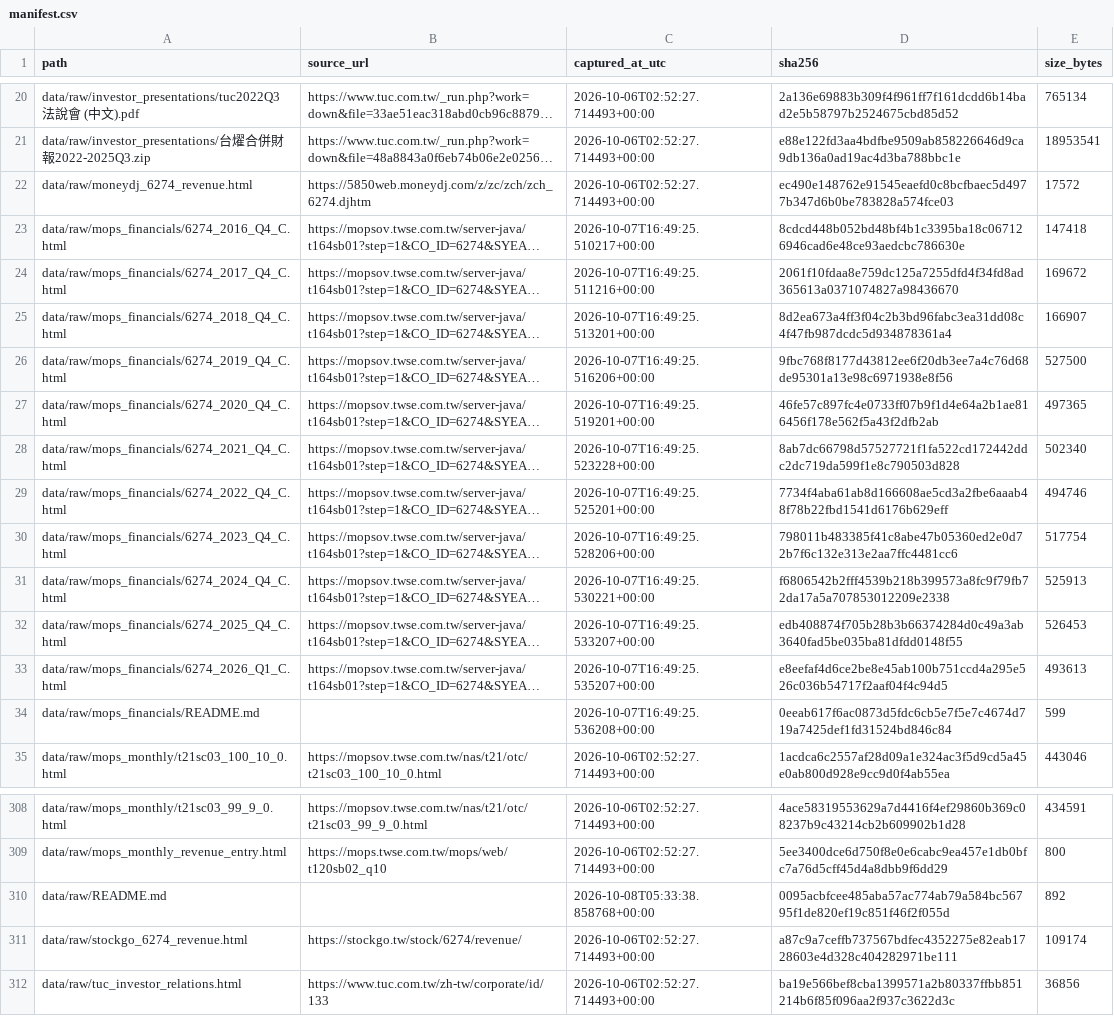
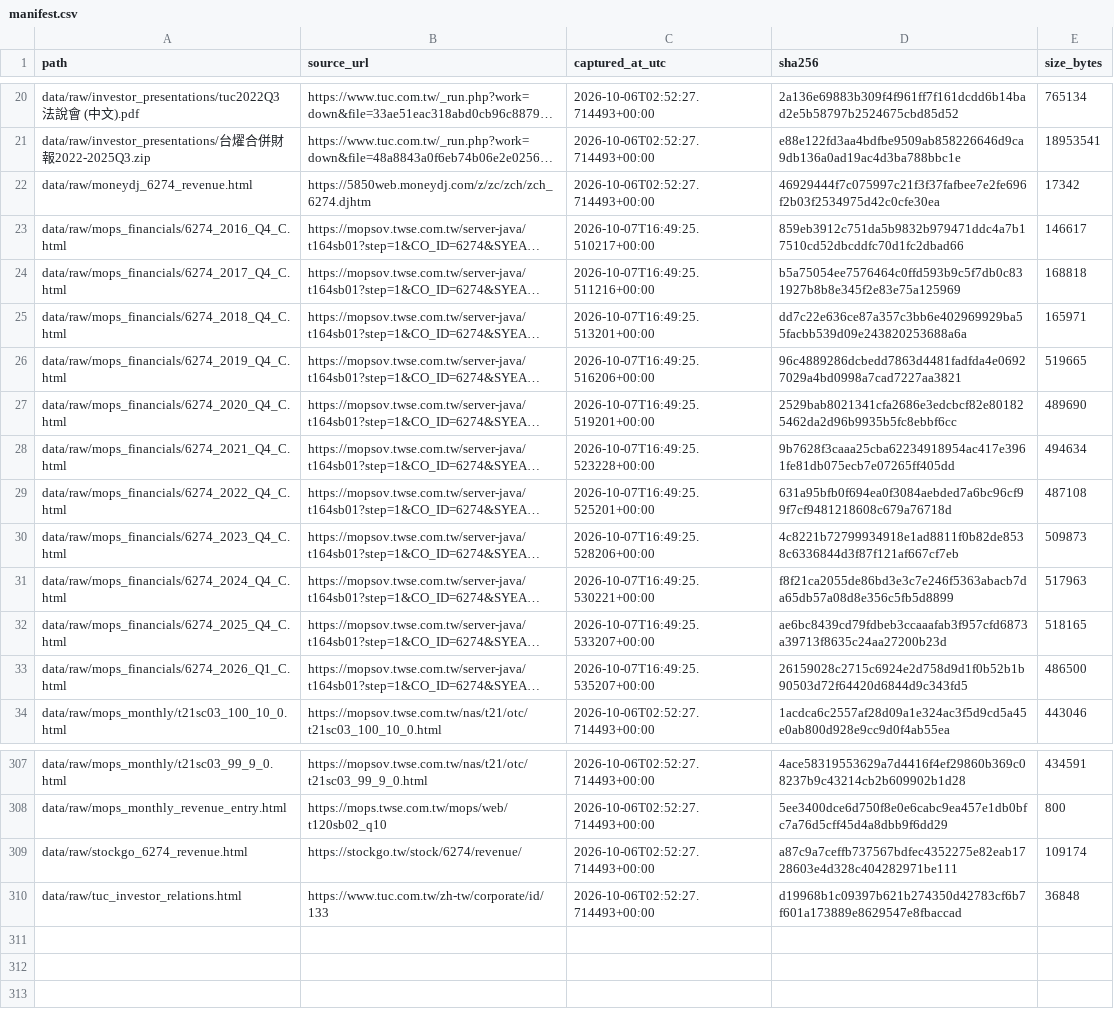
Before and after one commit to ChiJiun/tuc-6274-financial-forecast, a CSV file: data/raw/manifest.csv, drawn as a sheet; only a part is shown, gaps mark what is left out; long unchanged cells end in …; removed rows and columns are numbered as before the commit, all else as after; the diff names each change by its address in the sheet, - before the commit and + after, or states it on an @@ line.

Commit message:
Keep raw snapshot bytes stable across platforms

```diff
--- a/data/raw/manifest.csv
+++ b/data/raw/manifest.csv
-D22 (sha256): ec490e148762e91545eaefd0c8bcfbaec5d4977b347d6b0be783828a574fce03
+D22 (sha256): 46929444f7c075997c21f3f37fafbee7e2fe696f2b03f2534975d42c0cfe30ea
-E22 (size_bytes): 17572
+E22 (size_bytes): 17342
-D23 (sha256): 8cdcd448b052bd48bf4b1c3395ba18c067126946cad6e48ce93aedcbc786630e
+D23 (sha256): 859eb3912c751da5b9832b979471ddc4a7b17510cd52dbcddfc70d1fc2dbad66
-E23 (size_bytes): 147418
+E23 (size_bytes): 146617
-D24 (sha256): 2061f10fdaa8e759dc125a7255dfd4f34fd8ad365613a0371074827a98436670
+D24 (sha256): b5a75054ee7576464c0ffd593b9c5f7db0c831927b8b8e345f2e83e75a125969
-E24 (size_bytes): 169672
+E24 (size_bytes): 168818
-D25 (sha256): 8d2ea673a4ff3f04c2b3bd96fabc3ea31dd08c4f47fb987dcdc5d934878361a4
+D25 (sha256): dd7c22e636ce87a357c3bb6e402969929ba55facbb539d09e243820253688a6a
-E25 (size_bytes): 166907
+E25 (size_bytes): 165971
-D26 (sha256): 9fbc768f8177d43812ee6f20db3ee7a4c76d68de95301a13e98c6971938e8f56
+D26 (sha256): 96c4889286dcbedd7863d4481fadfda4e06927029a4bd0998a7cad7227aa3821
-E26 (size_bytes): 527500
+E26 (size_bytes): 519665
-D27 (sha256): 46fe57c897fc4e0733ff07b9f1d4e64a2b1ae816456f178e562f5a43f2dfb2ab
+D27 (sha256): 2529bab8021341cfa2686e3edcbcf82e801825462da2d96b9935b5fc8ebbf6cc
-E27 (size_bytes): 497365
+E27 (size_bytes): 489690
-D28 (sha256): 8ab7dc66798d57527721f1fa522cd172442ddc2dc719da599f1e8c790503d828
+D28 (sha256): 9b7628f3caaa25cba62234918954ac417e3961fe81db075ecb7e07265ff405dd
-E28 (size_bytes): 502340
+E28 (size_bytes): 494634
-D29 (sha256): 7734f4aba61ab8d166608ae5cd3a2fbe6aaab48f78b22fbd1541d6176b629eff
+D29 (sha256): 631a95bfb0f694ea0f3084aebded7a6bc96cf99f7cf9481218608c679a76718d
-E29 (size_bytes): 494746
+E29 (size_bytes): 487108
-D30 (sha256): 798011b483385f41c8abe47b05360ed2e0d72b7f6c132e313e2aa7ffc4481cc6
+D30 (sha256): 4c8221b72799934918e1ad8811f0b82de8538c6336844d3f87f121af667cf7eb
-E30 (size_bytes): 517754
+E30 (size_bytes): 509873
-D31 (sha256): f6806542b2fff4539b218b399573a8fc9f79fb72da17a5a707853012209e2338
+D31 (sha256): f8f21ca2055de86bd3e3c7e246f5363abacb7da65db57a08d8e356c5fb5d8899
-E31 (size_bytes): 525913
+E31 (size_bytes): 517963
-D32 (sha256): edb408874f705b28b3b66374284d0c49a3ab3640fad5be035ba81dfdd0148f55
+D32 (sha256): ae6bc8439cd79fdbeb3ccaaafab3f957cfd6873a39713f8635c24aa27200b23d
-E32 (size_bytes): 526453
+E32 (size_bytes): 518165
-D33 (sha256): e8eefaf4d6ce2be8e45ab100b751ccd4a295e526c036b54717f2aaf04f4c94d5
+D33 (sha256): 26159028c2715c6924e2d758d9d1f0b52b1b90503d72f64420d6844d9c343fd5
-E33 (size_bytes): 493613
+E33 (size_bytes): 486500
-row 34: data/raw/mops_financials/README.md |  | 2026-10-07T16:49:25.536208+00:00 | 0eeab617f6ac0873d5fdc6cb5e7f5e7c4674d719a7425def1fd31524bd846c84 | 599
-row 310: data/raw/README.md |  | 2026-10-08T05:33:38.858768+00:00 | 0095acbfcee485aba57ac774ab79a584bc56795f1de820ef19c851f46f2f055d | 892
-D310 (sha256): ba19e566bef8cba1399571a2b80337ffbb851214b6f85f096aa2f937c3622d3c
+D310 (sha256): d19968b1c09397b621b274350d42783cf6b7f601a173889e8629547e8fbaccad
-E310 (size_bytes): 36856
+E310 (size_bytes): 36848
```
Also changed, not shown: 2 other files.
